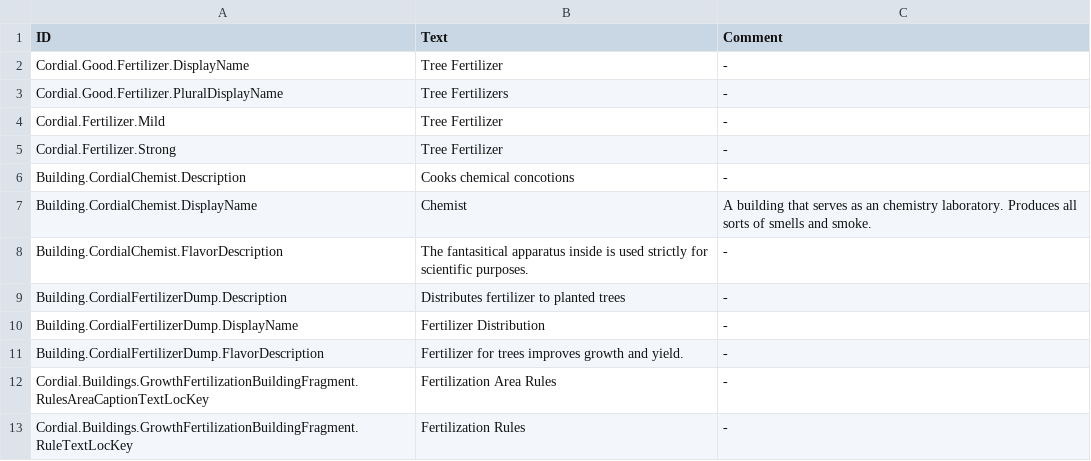
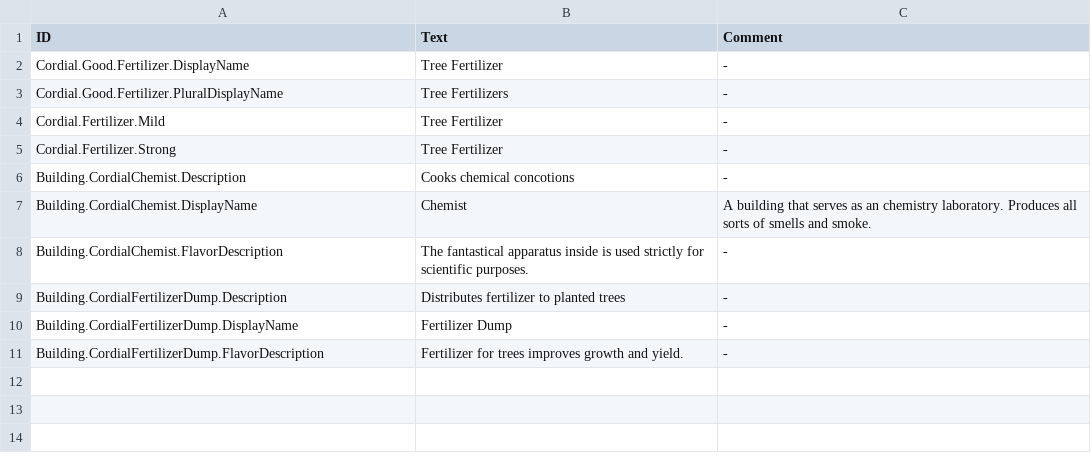
Before and after one commit to CordialGnom/timberborn-unity-modding, a CSV file: Assets/Mods/BoosterJuice/Data/Localizations/enUS_BoosterJuice.csv, drawn as a sheet.

Commit message:
updated descriptions

```diff
--- a/Assets/Mods/BoosterJuice/Data/Localizations/enUS_BoosterJuice.csv
+++ b/Assets/Mods/BoosterJuice/Data/Localizations/enUS_BoosterJuice.csv
@@ -7,7 +7,5 @@ Building.CordialChemist.Description,Cooks chemical concotions,-
 Building.CordialChemist.DisplayName,Chemist,A building that serves as an chemistry laboratory. Produces all sorts of smells and smoke.
-Building.CordialChemist.FlavorDescription,"The fantasitical apparatus inside is used strictly for scientific purposes.",-
+Building.CordialChemist.FlavorDescription,"The fantastical apparatus inside is used strictly for scientific purposes.",-
 Building.CordialFertilizerDump.Description,Distributes fertilizer to planted trees,-
-Building.CordialFertilizerDump.DisplayName,Fertilizer Distribution,-
+Building.CordialFertilizerDump.DisplayName,Fertilizer Dump,-
 Building.CordialFertilizerDump.FlavorDescription,"Fertilizer for trees improves growth and yield.",-
-Cordial.Buildings.GrowthFertilizationBuildingFragment.RulesAreaCaptionTextLocKey,"Fertilization Area Rules",-
-Cordial.Buildings.GrowthFertilizationBuildingFragment.RuleTextLocKey,"Fertilization Rules",-
```
